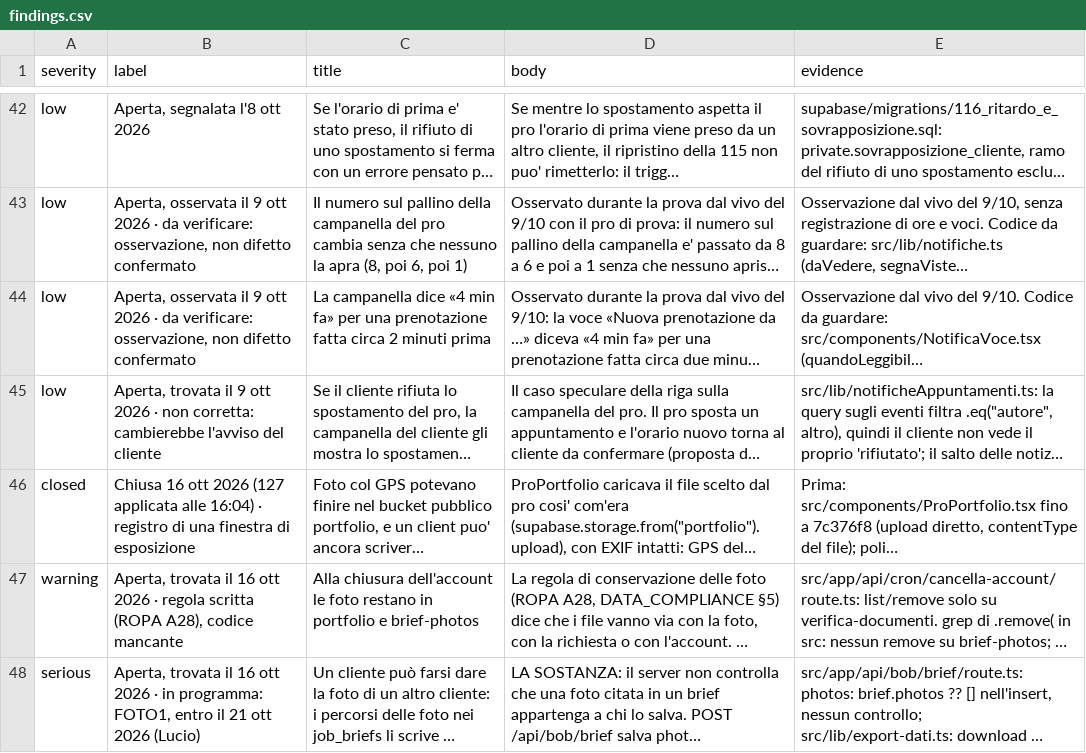
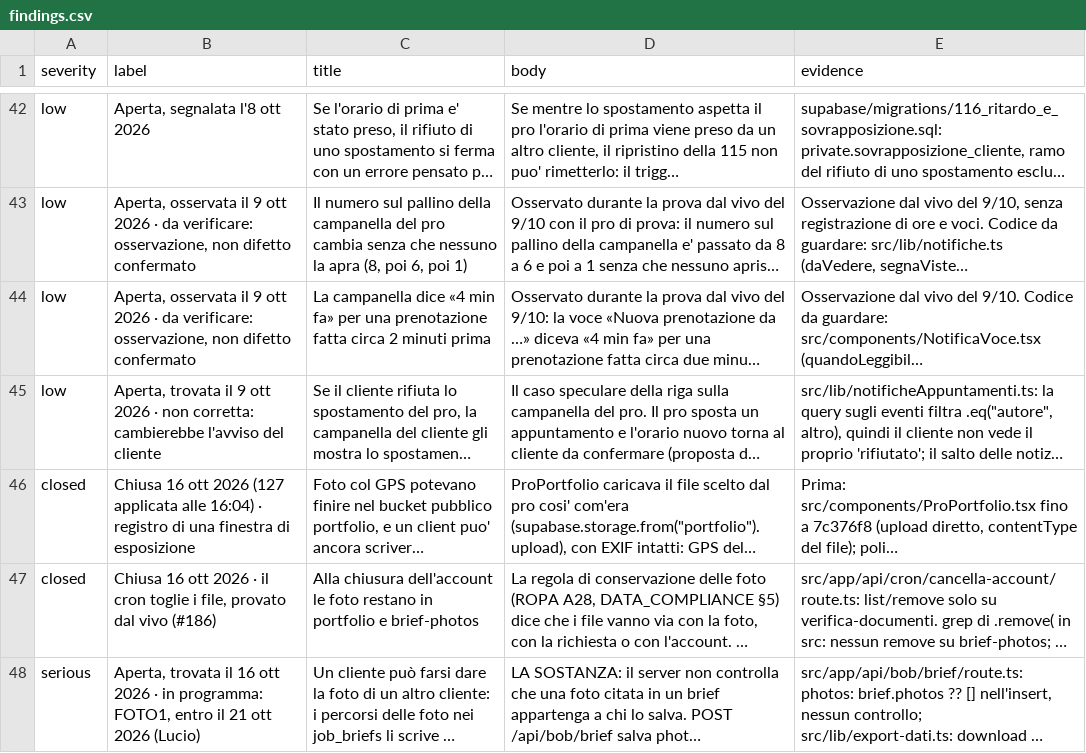
Before and after one commit to UnicorniDiBob/Bob_webapp, a CSV file: roadmap/findings.csv, drawn as a sheet; only a part is shown, gaps mark what is left out; long unchanged cells end in …; the diff covers the shown part only; the diff names each change by its address in the sheet, - before the commit and + after, or states it on an @@ line.

```diff
--- a/roadmap/findings.csv
+++ b/roadmap/findings.csv
-A47 (severity): warning
+A47 (severity): closed
-B47 (label): Aperta, trovata il 16 ott 2026 · regola scritta (ROPA A28), codice mancante
+B47 (label): Chiusa 16 ott 2026 · il cron toglie i file, provato dal vivo (#186)
```
Also changed, not shown: 1 added row and 3 edited cells elsewhere in this file, roadmap/roadmap.csv, 5 other files.
